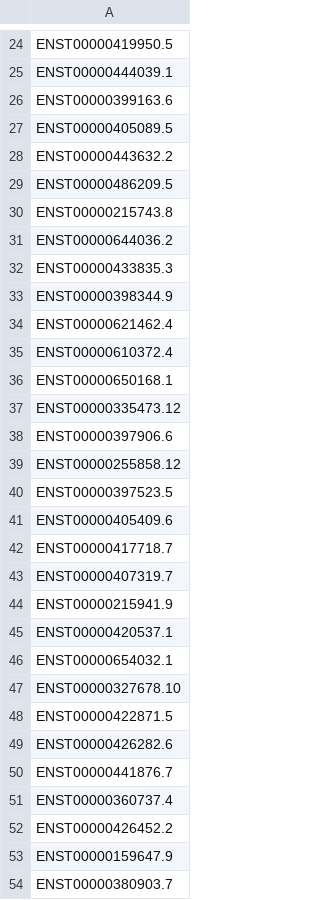
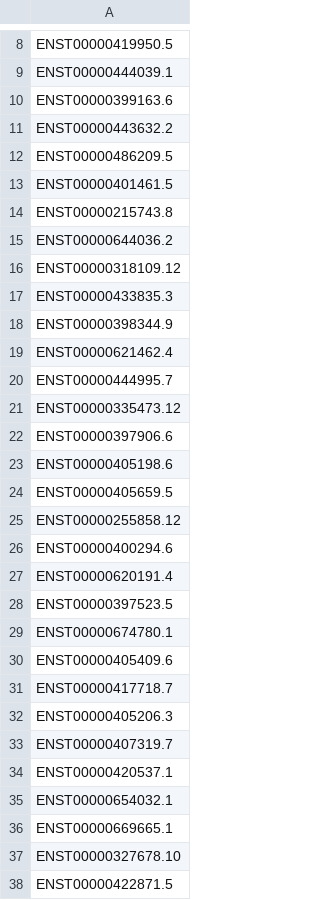
Before and after one commit to ConesaLab/SQANTI3, a TSV file: example/rescue_ml/UHR_chr22_rescue_inclusion-list.tsv, drawn as a sheet; only a part is shown, gaps mark what is left out; the shorter side is filled out with more unchanged rows; the diff covers the shown part only.

```diff
--- a/example/rescue_ml/UHR_chr22_rescue_inclusion-list.tsv
+++ b/example/rescue_ml/UHR_chr22_rescue_inclusion-list.tsv
@@ -26,7 +10,8 @@ ENST00000444039.1
 ENST00000399163.6
-ENST00000405089.5
 ENST00000443632.2
 ENST00000486209.5
+ENST00000401461.5
 ENST00000215743.8
 ENST00000644036.2
+ENST00000318109.12
 ENST00000433835.3
@@ -34,14 +19,19 @@ ENST00000398344.9
 ENST00000621462.4
-ENST00000610372.4
-ENST00000650168.1
+ENST00000444995.7
 ENST00000335473.12
 ENST00000397906.6
+ENST00000405198.6
+ENST00000405659.5
 ENST00000255858.12
+ENST00000400294.6
+ENST00000620191.4
 ENST00000397523.5
+ENST00000674780.1
 ENST00000405409.6
 ENST00000417718.7
+ENST00000405206.3
 ENST00000407319.7
-ENST00000215941.9
 ENST00000420537.1
 ENST00000654032.1
+ENST00000669665.1
 ENST00000327678.10
```
Also changed, not shown: 2 added rows, 17 removed rows and 1 edited cell elsewhere in this file, example/rescue_ml/UHR_chr22_rescue_mapping_hits.tsv, example/rescue_ml/UHR_chr22_rescue_table.tsv, 45 other files.
